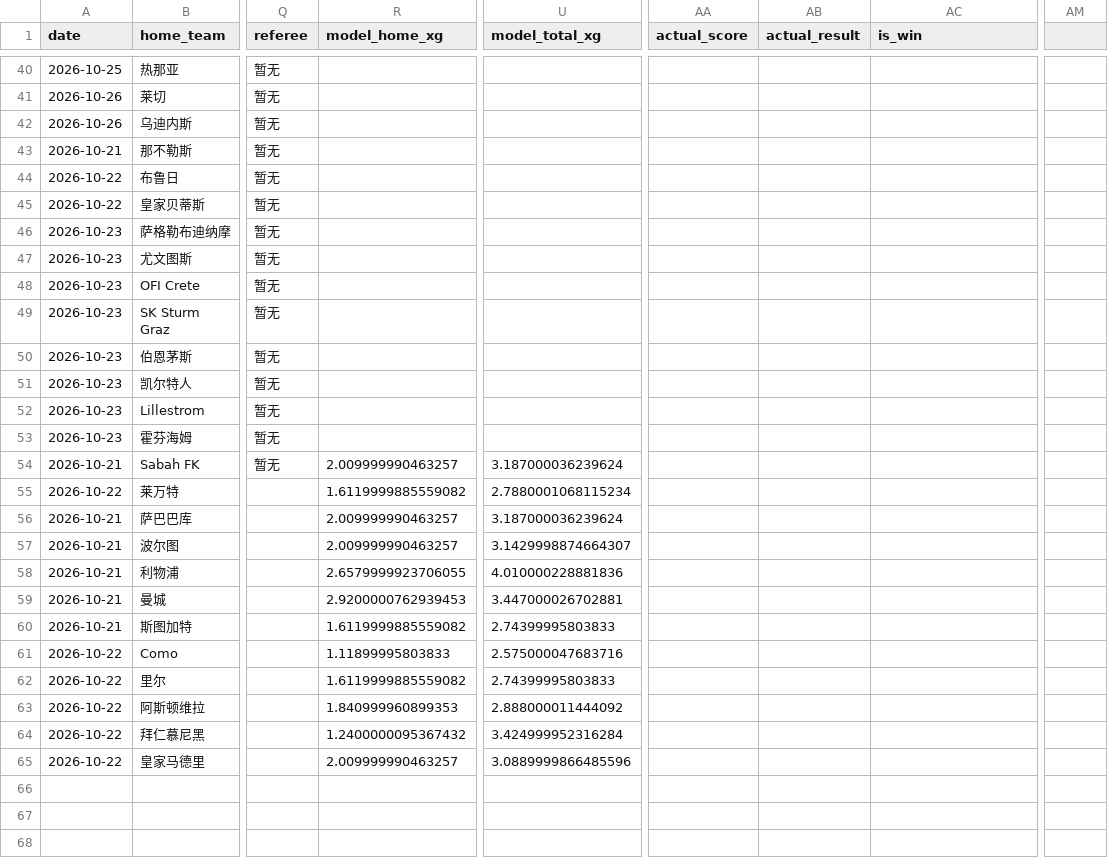
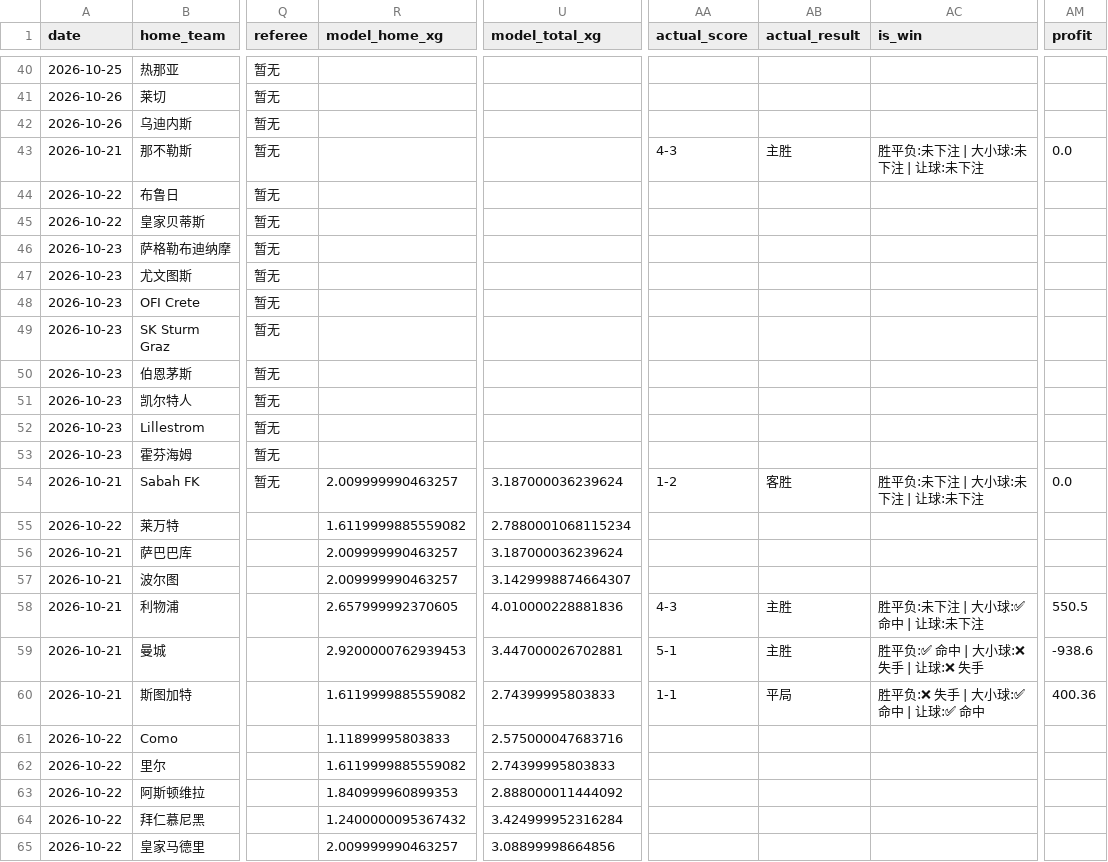
Before and after one commit to kejiqun/epl-prediction, a CSV file: predictions_log.csv, drawn as a sheet; only a part is shown, gaps mark what is left out; the diff names each change by its address in the sheet, - before the commit and + after, or states it on an @@ line.

```diff
--- a/predictions_log.csv
+++ b/predictions_log.csv
-AM1: (empty)
+AM1: profit
-AA43 (actual_score): (empty)
+AA43 (actual_score): 4-3
-AB43 (actual_result): (empty)
+AB43 (actual_result): 主胜
-AC43 (is_win): (empty)
+AC43 (is_win): 胜平负:未下注 | 大小球:未下注 | 让球:未下注
-AM43 (profit): (empty)
+AM43 (profit): 0.0
-AA54 (actual_score): (empty)
+AA54 (actual_score): 1-2
-AB54 (actual_result): (empty)
+AB54 (actual_result): 客胜
-AC54 (is_win): (empty)
+AC54 (is_win): 胜平负:未下注 | 大小球:未下注 | 让球:未下注
-AM54 (profit): (empty)
+AM54 (profit): 0.0
-R58 (model_home_xg): 2.6579999923706055
+R58 (model_home_xg): 2.657999992370605
-AA58 (actual_score): (empty)
+AA58 (actual_score): 4-3
-AB58:AB59 (actual_result): (empty)
+AB58:AB59 (actual_result): 主胜
-AC58 (is_win): (empty)
+AC58 (is_win): 胜平负:未下注 | 大小球:✅ 命中 | 让球:未下注
-AM58 (profit): (empty)
+AM58 (profit): 550.5
-AA59 (actual_score): (empty)
+AA59 (actual_score): 5-1
-AC59 (is_win): (empty)
+AC59 (is_win): 胜平负:✅ 命中 | 大小球:❌ 失手 | 让球:❌ 失手
-AM59 (profit): (empty)
+AM59 (profit): -938.6
-AA60 (actual_score): (empty)
+AA60 (actual_score): 1-1
-AB60 (actual_result): (empty)
+AB60 (actual_result): 平局
-AC60 (is_win): (empty)
+AC60 (is_win): 胜平负:❌ 失手 | 大小球:✅ 命中 | 让球:✅ 命中
-AM60 (profit): (empty)
+AM60 (profit): 400.36
-U65 (model_total_xg): 3.0889999866485596
+U65 (model_total_xg): 3.08899998664856
```
Also changed, not shown: daily_matches.csv, 3 other files.
